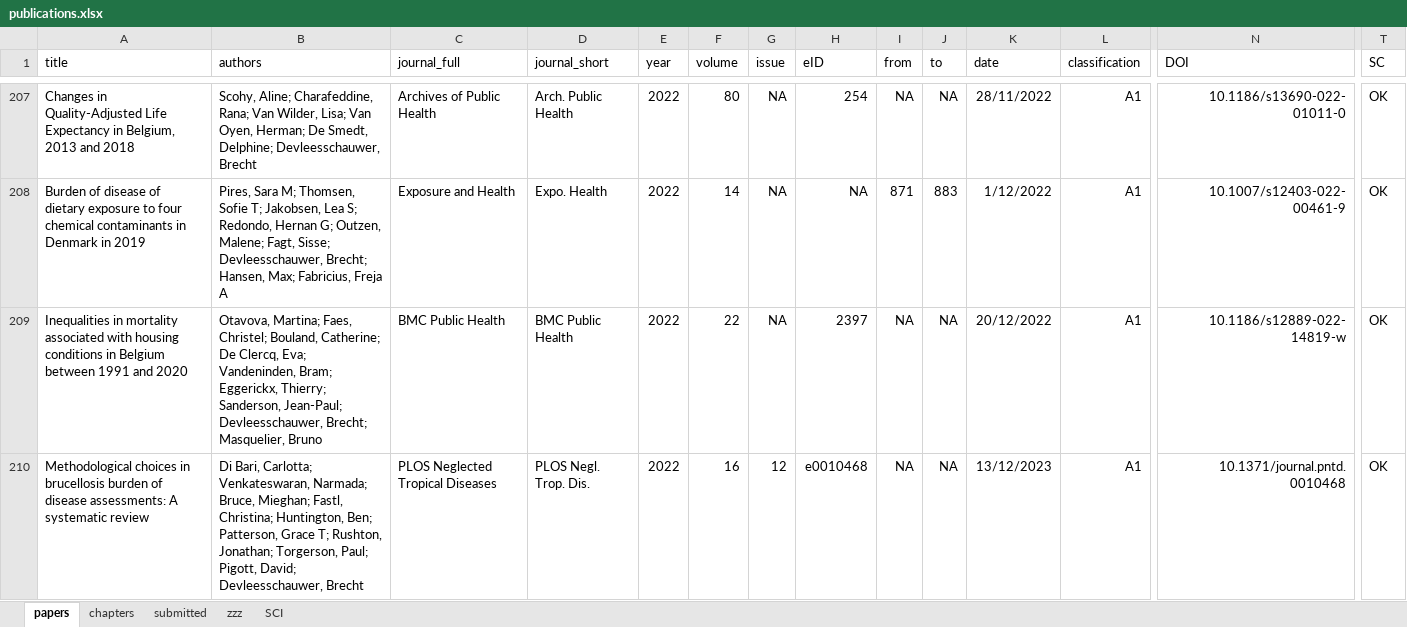
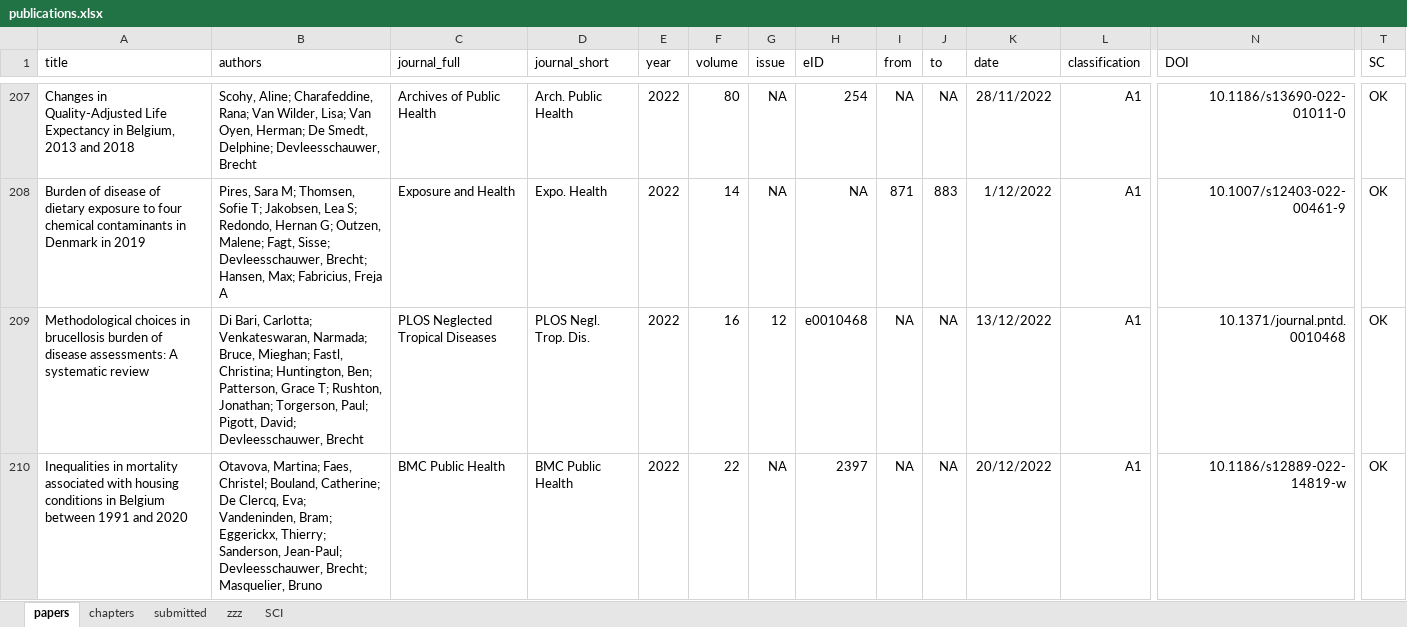
Before and after one commit to brechtdv/brechtdv.github.io, an Excel workbook: publications.xlsx, sheet papers, drawn as a sheet; only a part is shown, gaps mark what is left out; values as stored, in another font and other column widths than the file's, no borders; conditional formats and table styles not drawn; removed rows and columns are numbered as before the commit, all else as after; rows hold the shown columns only; the diff covers the shown part only; the diff names each change by its address in the sheet, - before the commit and + after, or states it on an @@ line.

```diff
--- a/publications.xlsx (sheet papers)
+++ b/publications.xlsx (sheet papers)
+row 209: Methodological choices in brucellosis burden of disease assessments: A systematic review | Di Bari, Carlotta; Venkateswaran, Narmada; Bruce, Mieghan; Fastl, Christina; Huntington, Ben; Patterson, Grace T; Rushton, Jonathan; Torgerson, Paul; Pigott, David; Devleesschauwer, Brecht | PLOS Neglected Tropical Diseases | PLOS Negl. Trop. Dis. | 2022 | 16 | 12 | e0010468 | NA | NA | 13/12/2022 | A1 | 10.1371/journal.pntd.0010468 | OK
-row 210: Methodological choices in brucellosis burden of disease assessments: A systematic review | Di Bari, Carlotta; Venkateswaran, Narmada; Bruce, Mieghan; Fastl, Christina; Huntington, Ben; Patterson, Grace T; Rushton, Jonathan; Torgerson, Paul; Pigott, David; Devleesschauwer, Brecht | PLOS Neglected Tropical Diseases | PLOS Negl. Trop. Dis. | 2022 | 16 | 12 | e0010468 | NA | NA | 13/12/2023 | A1 | 10.1371/journal.pntd.0010468 | OK
```
Also changed, not shown: 2 added rows, 1 removed row and 3 edited cells elsewhere in this sheet, sheet submitted, sheet SCI, 2 other files.
